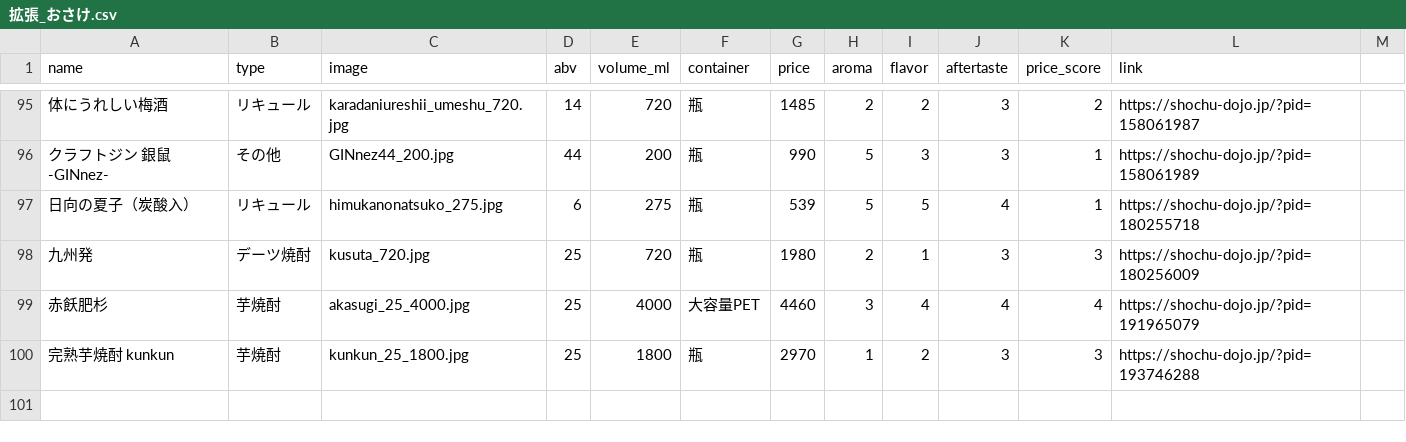
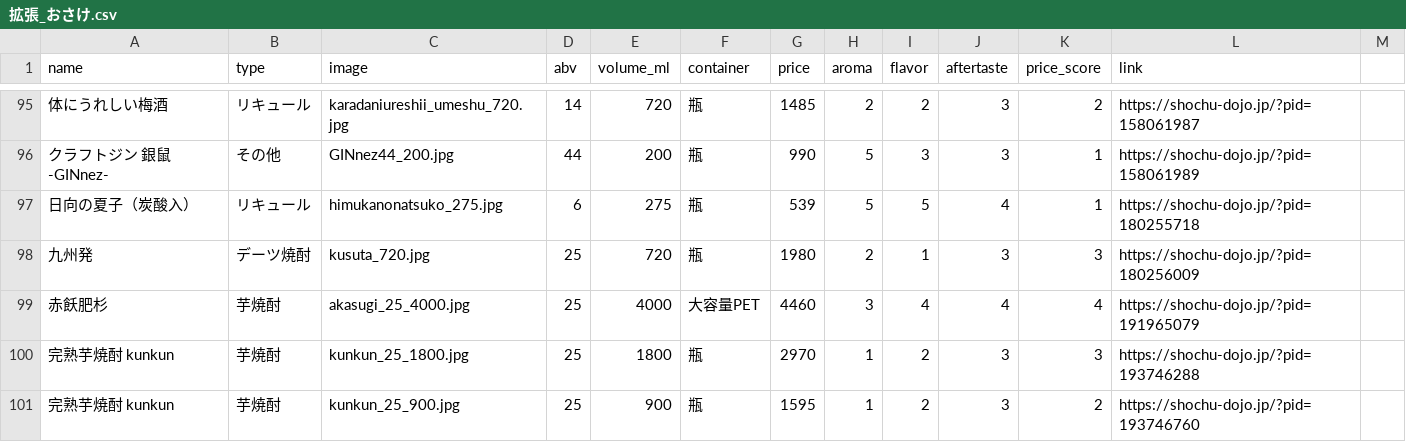
Before and after one commit to ginnyuusijinn/osake-miseinen, a CSV file: 拡張_おさけ.csv, drawn as a sheet; only a part is shown, gaps mark what is left out; the diff names each change by its address in the sheet, - before the commit and + after, or states it on an @@ line.

Commit message:
kunkun追加

```diff
--- a/拡張_おさけ.csv
+++ b/拡張_おさけ.csv
+row 101: 完熟芋焼酎 kunkun | 芋焼酎 | kunkun_25_900.jpg | 25 | 900 | 瓶 | 1595 | 1 | 2 | 3 | 2 | https://shochu-dojo.jp/?pid=193746760
```
